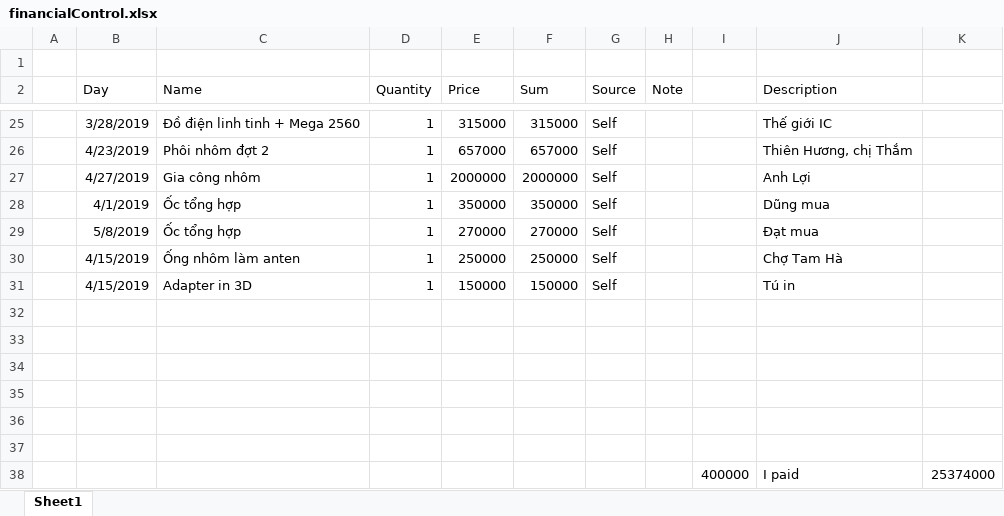
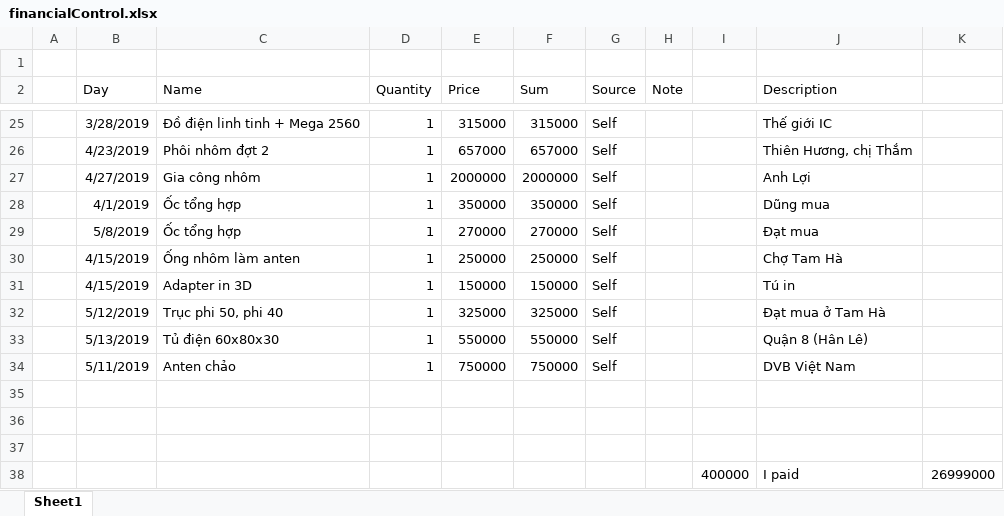
Before and after one commit to bigboy061293/satGndStat, an Excel workbook: financialControl.xlsx, sheet Sheet1, drawn as a sheet; only a part is shown, gaps mark what is left out; values as stored, in another font and other column widths than the file's, no borders; removed rows and columns are numbered as before the commit, all else as after; the diff names each change by its address in the sheet, - before the commit and + after, or states it on an @@ line.

Commit message:
update fina

```diff
--- a/financialControl.xlsx (sheet Sheet1)
+++ b/financialControl.xlsx (sheet Sheet1)
+row 32:  | 5/12/2019 | Trục phi 50, phi 40 | 1 | 325000 | 325000 | Self |  |  | Đạt mua ở Tam Hà
+row 33:  | 5/13/2019 | Tủ điện 60x80x30 | 1 | 550000 | 550000 | Self |  |  | Quận 8 (Hân Lê)
+row 34:  | 5/11/2019 | Anten chảo | 1 | 750000 | 750000 | Self |  |  | DVB Việt Nam
-row 35: (empty)
-row 36: (empty)
-row 37: (empty)
-K38: 25374000
+K38: 26999000
```
